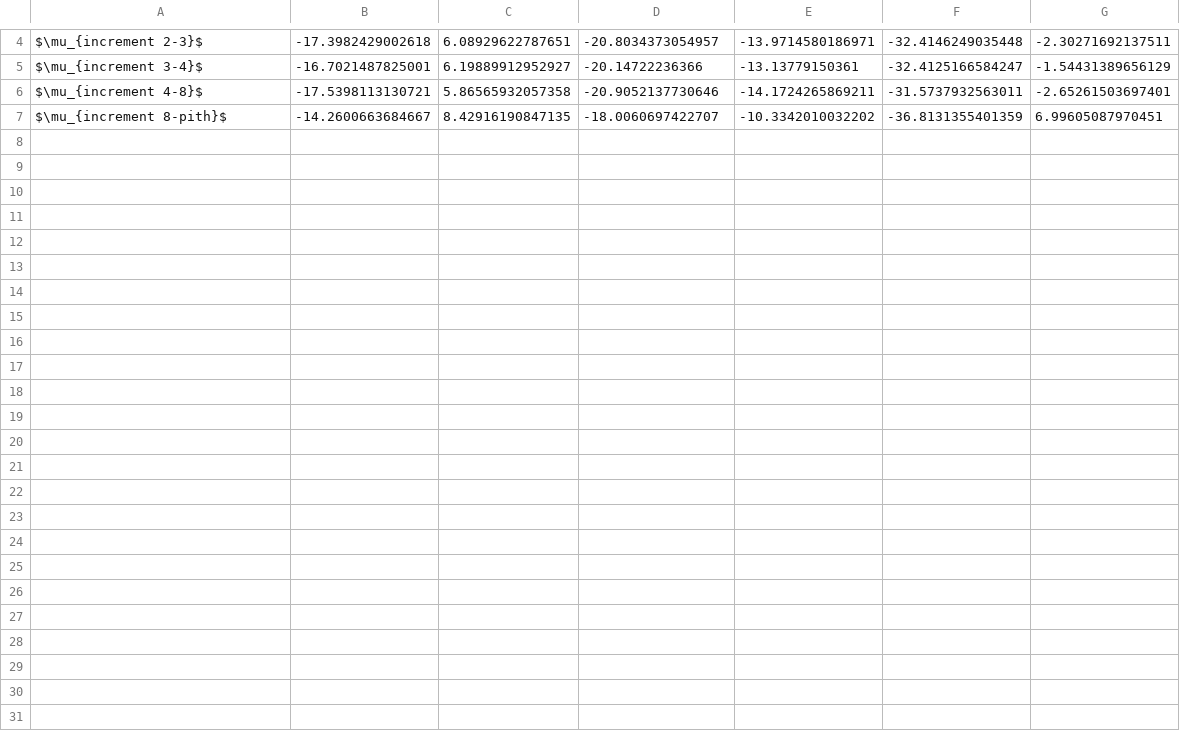
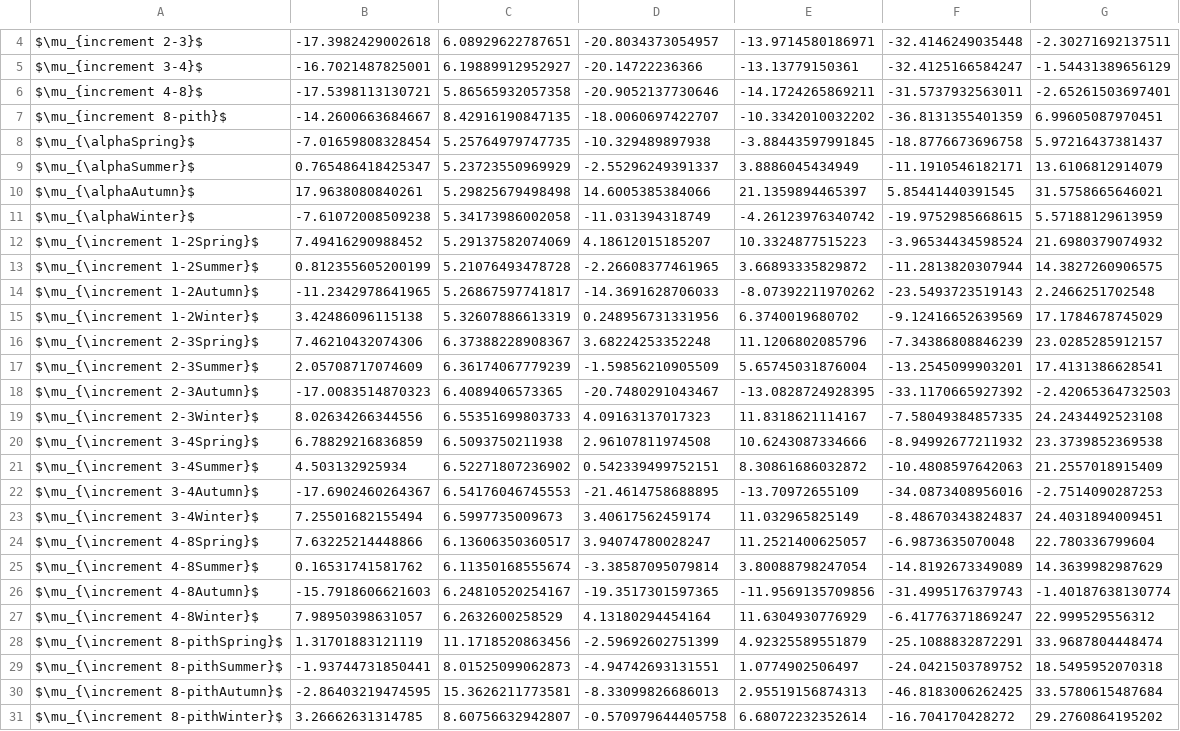
Before and after one commit to cchambe12/nscradiocarbon, a CSV file: analyses/output/ringstarch_tab.csv, drawn as a sheet; only a part is shown, gaps mark what is left out; the diff names each change by its address in the sheet, - before the commit and + after, or states it on an @@ line.

```diff
--- a/analyses/output/ringstarch_tab.csv
+++ b/analyses/output/ringstarch_tab.csv
+row 8: $\mu_{\alphaSpring}$ | -7.01659808328454 | 5.25764979747735 | -10.329489897938 | -3.88443597991845 | -18.8776673696758 | 5.97216437381437
+row 9: $\mu_{\alphaSummer}$ | 0.765486418425347 | 5.23723550969929 | -2.55296249391337 | 3.8886045434949 | -11.1910546182171 | 13.6106812914079
+row 10: $\mu_{\alphaAutumn}$ | 17.9638080840261 | 5.29825679498498 | 14.6005385384066 | 21.1359894465397 | 5.85441440391545 | 31.5758665646021
+row 11: $\mu_{\alphaWinter}$ | -7.61072008509238 | 5.34173986002058 | -11.031394318749 | -4.26123976340742 | -19.9752985668615 | 5.57188129613959
+row 12: $\mu_{\increment 1-2Spring}$ | 7.49416290988452 | 5.29137582074069 | 4.18612015185207 | 10.3324877515223 | -3.96534434598524 | 21.6980379074932
+row 13: $\mu_{\increment 1-2Summer}$ | 0.812355605200199 | 5.21076493478728 | -2.26608377461965 | 3.66893335829872 | -11.2813820307944 | 14.3827260906575
+row 14: $\mu_{\increment 1-2Autumn}$ | -11.2342978641965 | 5.26867597741817 | -14.3691628706033 | -8.07392211970262 | -23.5493723519143 | 2.2466251702548
+row 15: $\mu_{\increment 1-2Winter}$ | 3.42486096115138 | 5.32607886613319 | 0.248956731331956 | 6.3740019680702 | -9.12416652639569 | 17.1784678745029
+row 16: $\mu_{\increment 2-3Spring}$ | 7.46210432074306 | 6.37388228908367 | 3.68224253352248 | 11.1206802085796 | -7.34386808846239 | 23.0285285912157
+row 17: $\mu_{\increment 2-3Summer}$ | 2.05708717074609 | 6.36174067779239 | -1.59856210905509 | 5.65745031876004 | -13.2545099903201 | 17.4131386628541
+row 18: $\mu_{\increment 2-3Autumn}$ | -17.0083514870323 | 6.4089406573365 | -20.7480291043467 | -13.0828724928395 | -33.1170665927392 | -2.42065364732503
+row 19: $\mu_{\increment 2-3Winter}$ | 8.02634266344556 | 6.55351699803733 | 4.09163137017323 | 11.8318621114167 | -7.58049384857335 | 24.2434492523108
+row 20: $\mu_{\increment 3-4Spring}$ | 6.78829216836859 | 6.5093750211938 | 2.96107811974508 | 10.6243087334666 | -8.94992677211932 | 23.3739852369538
+row 21: $\mu_{\increment 3-4Summer}$ | 4.503132925934 | 6.52271807236902 | 0.542339499752151 | 8.30861686032872 | -10.4808597642063 | 21.2557018915409
+row 22: $\mu_{\increment 3-4Autumn}$ | -17.6902460264367 | 6.54176046745553 | -21.4614758688895 | -13.70972655109 | -34.0873408956016 | -2.7514090287253
+row 23: $\mu_{\increment 3-4Winter}$ | 7.25501682155494 | 6.5997735009673 | 3.40617562459174 | 11.032965825149 | -8.48670343824837 | 24.4031894009451
+row 24: $\mu_{\increment 4-8Spring}$ | 7.63225214448866 | 6.13606350360517 | 3.94074780028247 | 11.2521400625057 | -6.9873635070048 | 22.780336799604
+row 25: $\mu_{\increment 4-8Summer}$ | 0.16531741581762 | 6.11350168555674 | -3.38587095079814 | 3.80088798247054 | -14.8192673349089 | 14.3639982987629
+row 26: $\mu_{\increment 4-8Autumn}$ | -15.7918606621603 | 6.24810520254167 | -19.3517301597365 | -11.9569135709856 | -31.4995176379743 | -1.40187638130774
+row 27: $\mu_{\increment 4-8Winter}$ | 7.98950398631057 | 6.2632600258529 | 4.13180294454164 | 11.6304930776929 | -6.41776371869247 | 22.999529556312
+row 28: $\mu_{\increment 8-pithSpring}$ | 1.31701883121119 | 11.1718520863456 | -2.59692602751399 | 4.92325589551879 | -25.1088832872291 | 33.9687804448474
+row 29: $\mu_{\increment 8-pithSummer}$ | -1.93744731850441 | 8.01525099062873 | -4.94742693131551 | 1.0774902506497 | -24.0421503789752 | 18.5495952070318
+row 30: $\mu_{\increment 8-pithAutumn}$ | -2.86403219474595 | 15.3626211773581 | -8.33099826686013 | 2.95519156874313 | -46.8183006262425 | 33.5780615487684
+row 31: $\mu_{\increment 8-pithWinter}$ | 3.26662631314785 | 8.60756632942807 | -0.570979644405758 | 6.68072232352614 | -16.704170428272 | 29.2760864195202
```
Also changed, not shown: analyses/output/diffstarch_tab.csv, analyses/output/diffsugar_tab.csv, 17 other files.
